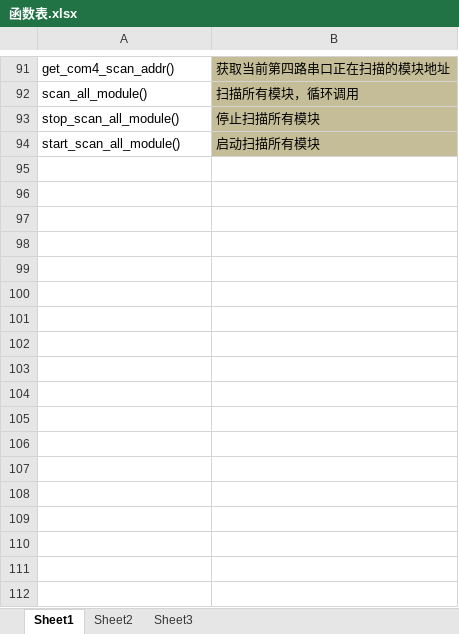
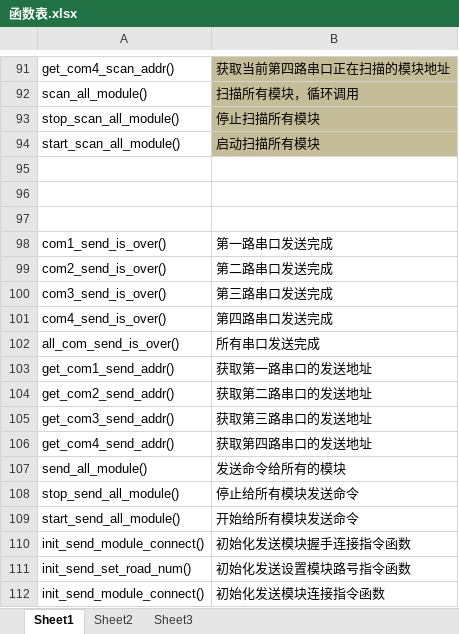
Before and after one commit to wx5575/CS9929SY-1, an Excel workbook: 文档/函数表.xlsx, sheet Sheet1, drawn as a sheet; only a part is shown, gaps mark what is left out; values as stored, in another font and other column widths than the file's, no borders; the diff names each change by its address in the sheet, - before the commit and + after, or states it on an @@ line.

```diff
--- a/文档/函数表.xlsx (sheet Sheet1)
+++ b/文档/函数表.xlsx (sheet Sheet1)
+row 95: (empty)
+row 96: (empty)
+row 97: (empty)
+row 98: com1_send_is_over() | 第一路串口发送完成
+row 99: com2_send_is_over() | 第二路串口发送完成
+row 100: com3_send_is_over() | 第三路串口发送完成
+row 101: com4_send_is_over() | 第四路串口发送完成
+row 102: all_com_send_is_over() | 所有串口发送完成
+row 103: get_com1_send_addr() | 获取第一路串口的发送地址
+row 104: get_com2_send_addr() | 获取第二路串口的发送地址
+row 105: get_com3_send_addr() | 获取第三路串口的发送地址
+row 106: get_com4_send_addr() | 获取第四路串口的发送地址
+row 107: send_all_module() | 发送命令给所有的模块
+row 108: stop_send_all_module() | 停止给所有模块发送命令
+row 109: start_send_all_module() | 开始给所有模块发送命令
+row 110: init_send_module_connect() | 初始化发送模块握手连接指令函数
+row 111: init_send_set_road_num() | 初始化发送设置模块路号指令函数
+row 112: init_send_module_connect() | 初始化发送模块连接指令函数
```
Also changed, not shown: 41 other files.
